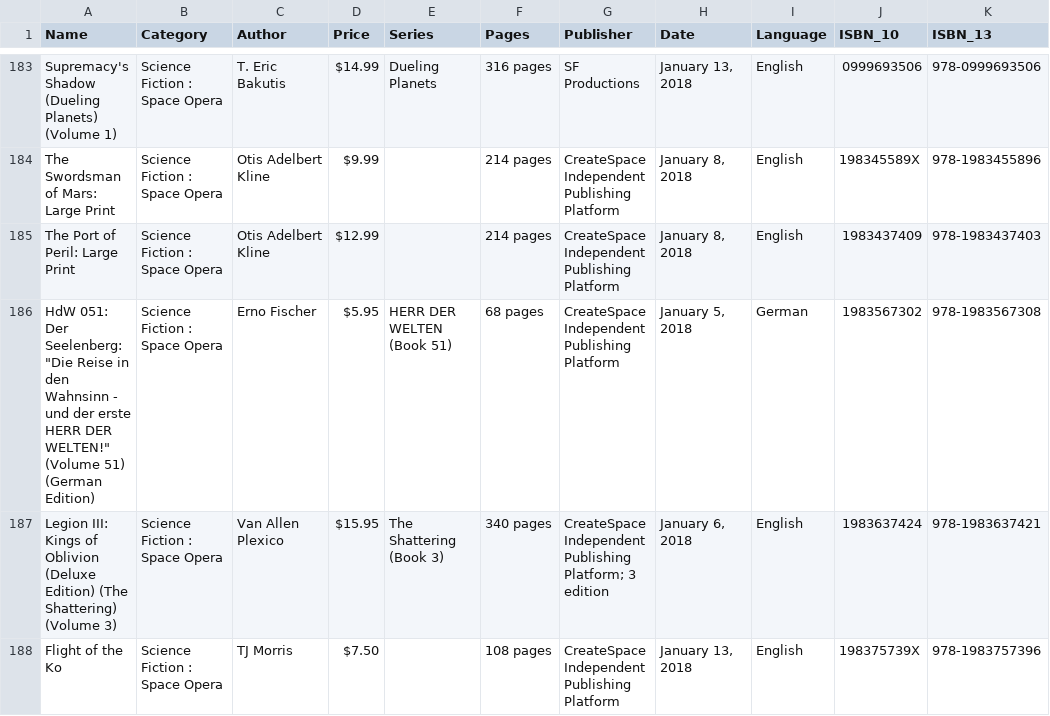
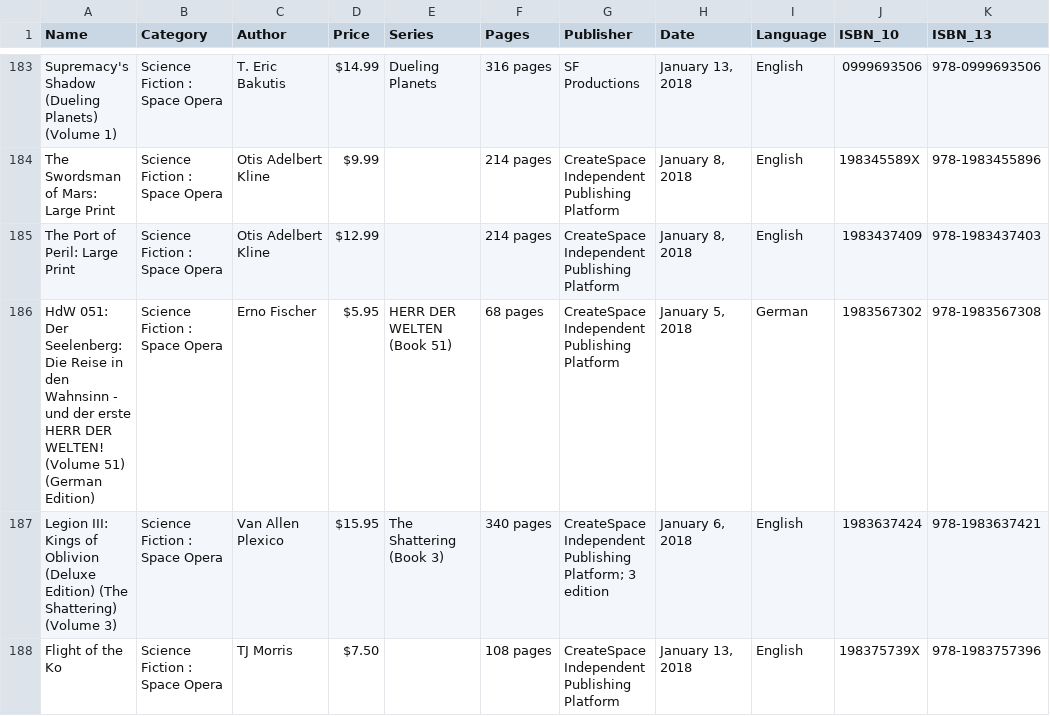
Before and after one commit to AmoghJoshi/Data-Science-Project, a CSV file: Stage 4/merged_data.csv, drawn as a sheet; only a part is shown, gaps mark what is left out; the diff names each change by its address in the sheet, - before the commit and + after, or states it on an @@ line.

Commit message:
Update merged_data.csv

```diff
--- a/Stage 4/merged_data.csv
+++ b/Stage 4/merged_data.csv
-A186 (Name): …Der Seelenberg: "Die Reise in den Wahnsinn - und der erste HERR DER WELTEN!" (Volume 51)…
+A186 (Name): …Der Seelenberg: Die Reise in den Wahnsinn - und der erste HERR DER WELTEN! (Volume 51)…
```
